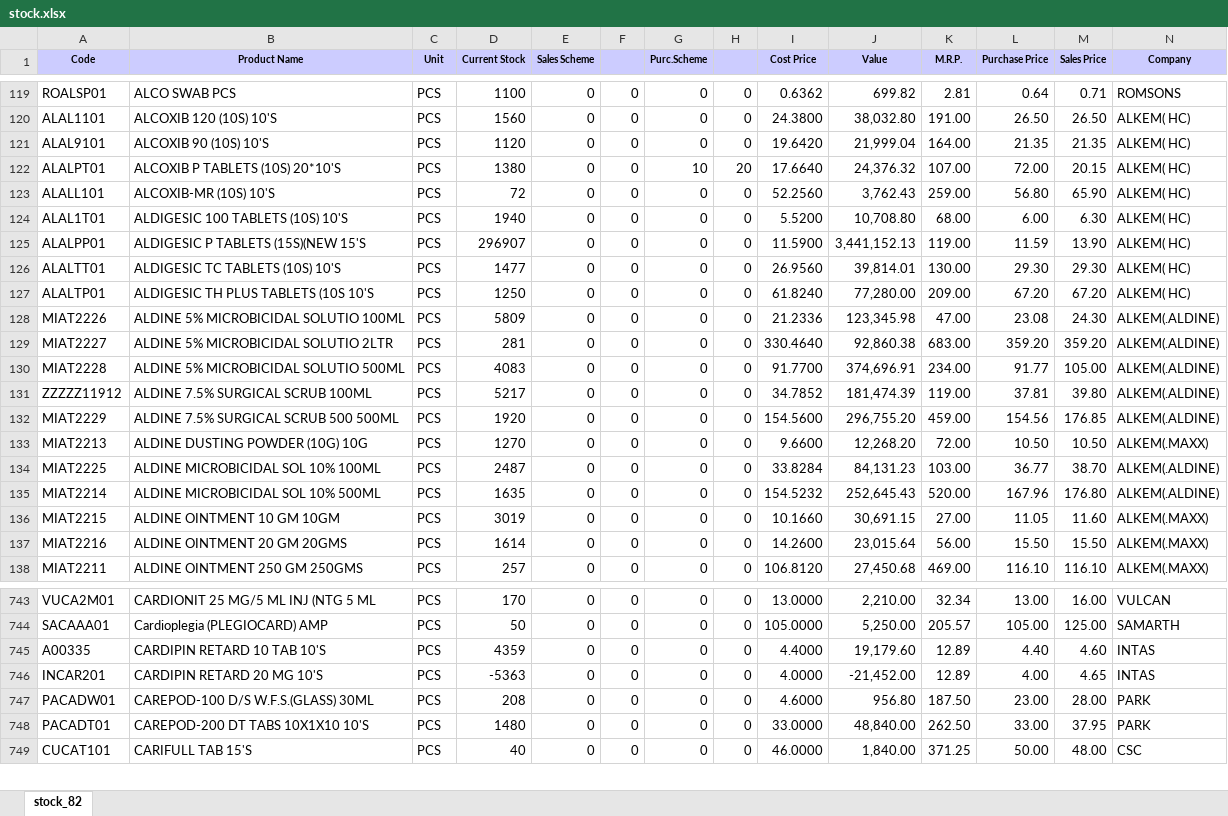
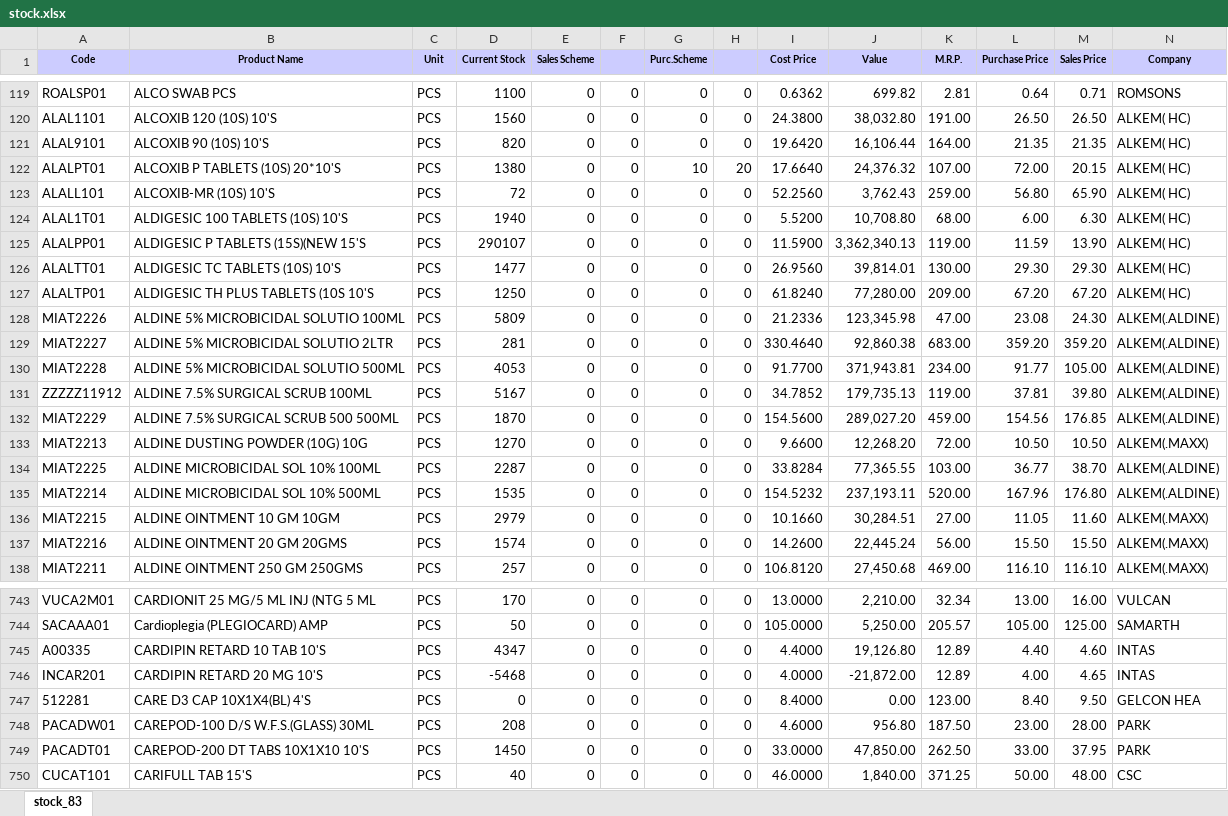
Before and after one commit to ishwarpharma/ishwarone, an Excel workbook: stock.xlsx, sheet stock_83, drawn as a sheet; only a part is shown, gaps mark what is left out; values as stored, in another font and other column widths than the file's, no borders; addresses are those after the commit; rows hold the shown columns only; the diff covers the shown part only; the diff names each change by its address in the sheet, - before the commit and + after, or states it on an @@ line.

```diff
--- a/stock.xlsx (sheet stock_83)
+++ b/stock.xlsx (sheet stock_83)
-sheet tab: stock_82
+sheet tab: stock_83
-D121 (Current Stock): 1120
+D121 (Current Stock): 820
-J121 (Value): 21,999.04
+J121 (Value): 16,106.44
-D125 (Current Stock): 296907
+D125 (Current Stock): 290107
-J125 (Value): 3,441,152.13
+J125 (Value): 3,362,340.13
-D130 (Current Stock): 4083
+D130 (Current Stock): 4053
-J130 (Value): 374,696.91
+J130 (Value): 371,943.81
-D131 (Current Stock): 5217
+D131 (Current Stock): 5167
-J131 (Value): 181,474.39
+J131 (Value): 179,735.13
-D132 (Current Stock): 1920
+D132 (Current Stock): 1870
-J132 (Value): 296,755.20
+J132 (Value): 289,027.20
-D134 (Current Stock): 2487
+D134 (Current Stock): 2287
-J134 (Value): 84,131.23
+J134 (Value): 77,365.55
-D135 (Current Stock): 1635
+D135 (Current Stock): 1535
-J135 (Value): 252,645.43
+J135 (Value): 237,193.11
-D136 (Current Stock): 3019
+D136 (Current Stock): 2979
-J136 (Value): 30,691.15
+J136 (Value): 30,284.51
-D137 (Current Stock): 1614
+D137 (Current Stock): 1574
-J137 (Value): 23,015.64
+J137 (Value): 22,445.24
-D745 (Current Stock): 4359
+D745 (Current Stock): 4347
-J745 (Value): 19,179.60
+J745 (Value): 19,126.80
-D746 (Current Stock): -5363
+D746 (Current Stock): -5468
-J746 (Value): -21,452.00
+J746 (Value): -21,872.00
+row 747: 512281 | CARE D3 CAP 10X1X4(BL) 4'S | PCS | 0 | 0 | 0 | 0 | 0 | 8.4000 | 0.00 | 123.00 | 8.40 | 9.50 | GELCON HEA
-D749 (Current Stock): 1480
+D749 (Current Stock): 1450
-J749 (Value): 48,840.00
+J749 (Value): 47,850.00
```
Also changed, not shown: 3 added rows and 1043 edited cells elsewhere in this sheet.
